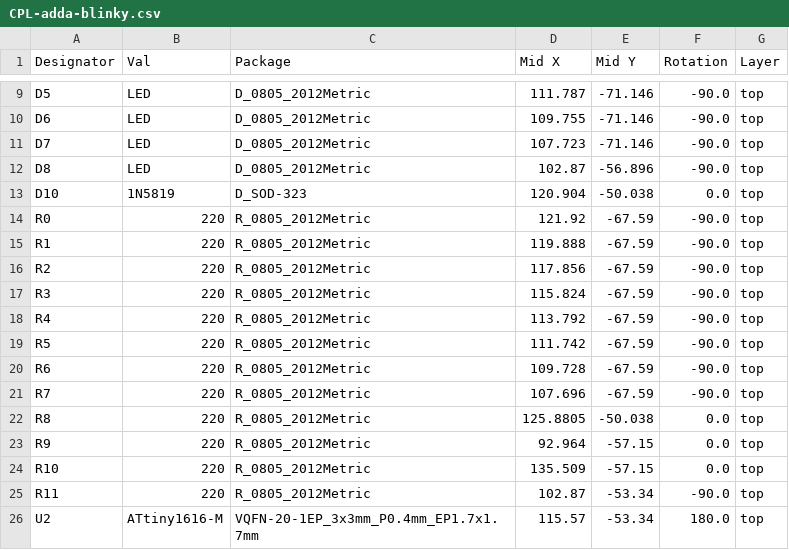
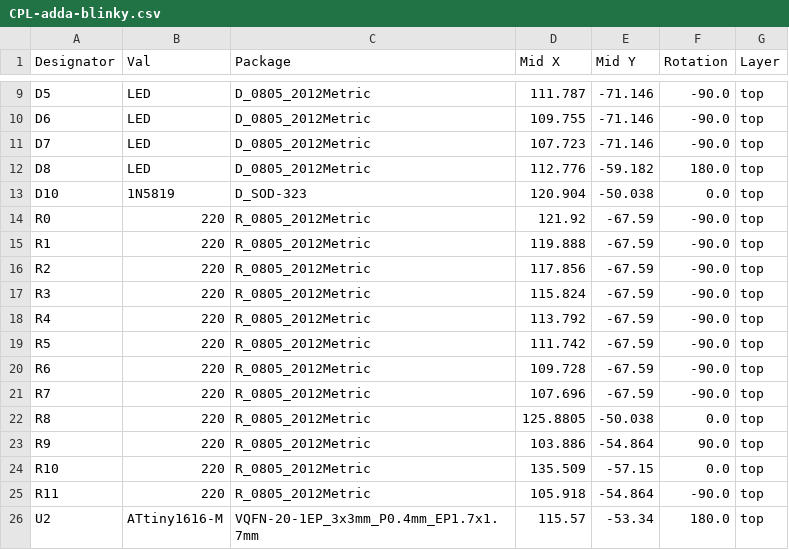
Before and after one commit to wiredlab/adda-blinky, a CSV file: hardware/jlcpcb/production_files/CPL-adda-blinky.csv, drawn as a sheet; only a part is shown, gaps mark what is left out.

```diff
--- a/hardware/jlcpcb/production_files/CPL-adda-blinky.csv
+++ b/hardware/jlcpcb/production_files/CPL-adda-blinky.csv
@@ -11,3 +11,3 @@ D6,LED,D_0805_2012Metric,109.755,-71.146,-90.0,top
 D7,LED,D_0805_2012Metric,107.723,-71.146,-90.0,top
-D8,LED,D_0805_2012Metric,102.87,-56.896,-90.0,top
+D8,LED,D_0805_2012Metric,112.776,-59.182,180.0,top
 D10,1N5819,D_SOD-323,120.904,-50.038,0.0,top
@@ -22,5 +22,5 @@ R7,220,R_0805_2012Metric,107.696,-67.59,-90.0,top
 R8,220,R_0805_2012Metric,125.8805,-50.038,0.0,top
-R9,220,R_0805_2012Metric,92.964,-57.15,0.0,top
+R9,220,R_0805_2012Metric,103.886,-54.864,90.0,top
 R10,220,R_0805_2012Metric,135.509,-57.15,0.0,top
-R11,220,R_0805_2012Metric,102.87,-53.34,-90.0,top
+R11,220,R_0805_2012Metric,105.918,-54.864,-90.0,top
 U2,ATtiny1616-M,VQFN-20-1EP_3x3mm_P0.4mm_EP1.7x1.7mm,115.57,-53.34,180.0,top
```
Also changed, not shown: hardware/jlcpcb/production_files/BOM-adda-blinky.csv, 19 other files.
